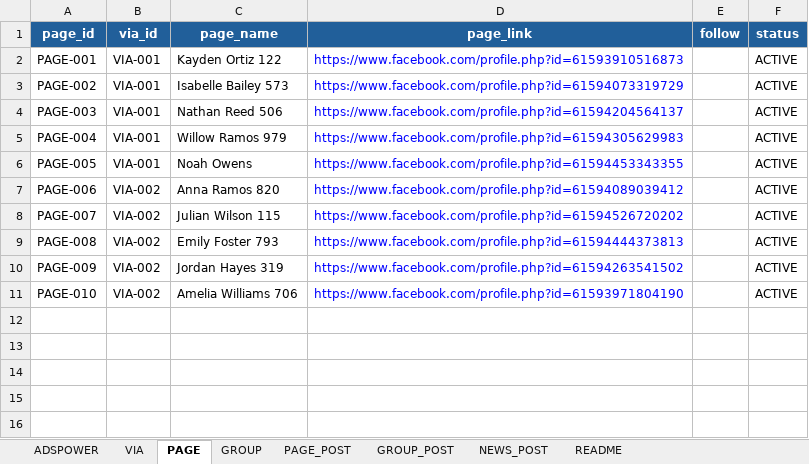
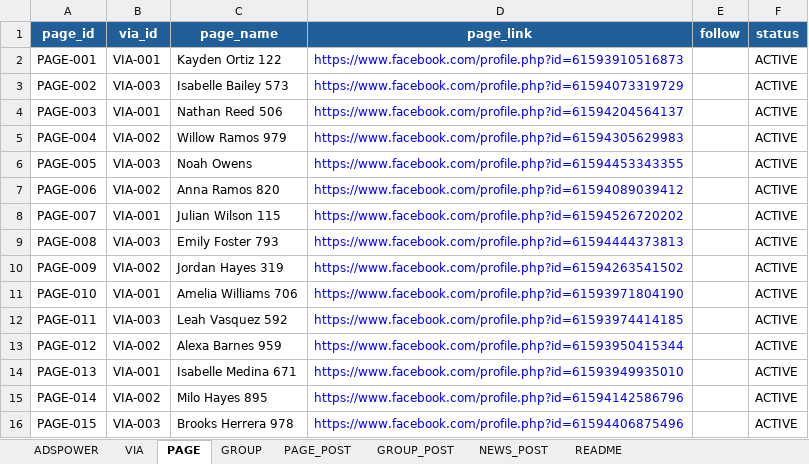
Before and after one commit to HoangTBach/AutoPostTool, an Excel workbook: data/databook.xlsx, sheet PAGE, drawn as a sheet; values as stored, in another font and other column widths than the file's, no borders; the diff names each change by its address in the sheet, - before the commit and + after, or states it on an @@ line.

```diff
--- a/data/databook.xlsx (sheet PAGE)
+++ b/data/databook.xlsx (sheet PAGE)
-B3 (via_id): VIA-001
+B3 (via_id): VIA-003
-B5 (via_id): VIA-001
+B5 (via_id): VIA-002
-B6 (via_id): VIA-001
+B6 (via_id): VIA-003
-B8 (via_id): VIA-002
+B8 (via_id): VIA-001
-B9 (via_id): VIA-002
+B9 (via_id): VIA-003
-B11 (via_id): VIA-002
+B11 (via_id): VIA-001
+row 12: PAGE-011 | VIA-003 | Leah Vasquez 592 | https://www.facebook.com/profile.php?id=61593974414185 |  | ACTIVE
+row 13: PAGE-012 | VIA-002 | Alexa Barnes 959 | https://www.facebook.com/profile.php?id=61593950415344 |  | ACTIVE
+row 14: PAGE-013 | VIA-001 | Isabelle Medina 671 | https://www.facebook.com/profile.php?id=61593949935010 |  | ACTIVE
+row 15: PAGE-014 | VIA-002 | Milo Hayes 895 | https://www.facebook.com/profile.php?id=61594142586796 |  | ACTIVE
+row 16: PAGE-015 | VIA-003 | Brooks Herrera 978 | https://www.facebook.com/profile.php?id=61594406875496 |  | ACTIVE
```
Also changed, not shown: sheet PAGE_POST, sheet GROUP_POST, sheet ADSPOWER, sheet NEWS_POST, 19 other files.
